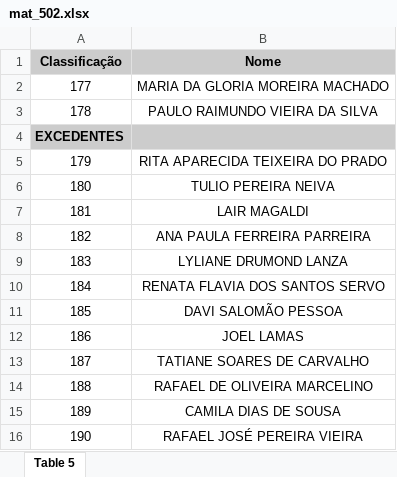
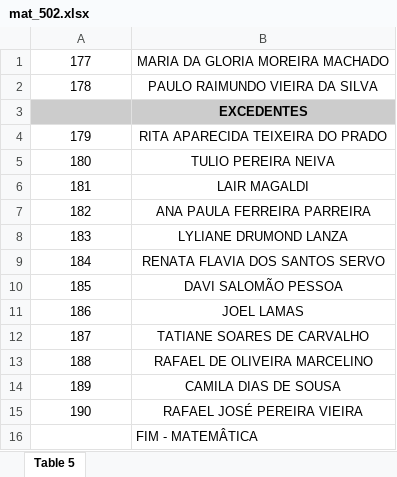
Before and after one commit to Saraingridsousa/ChamadorDeSenhas, an Excel workbook: mat_502.xlsx, sheet Table 5, drawn as a sheet; values as stored, in another font and other column widths than the file's, no borders; removed rows and columns are numbered as before the commit, all else as after; the diff names each change by its address in the sheet, - before the commit and + after, or states it on an @@ line.

```diff
--- a/mat_502.xlsx (sheet Table 5)
+++ b/mat_502.xlsx (sheet Table 5)
-row 1: Classificação | Nome
-row 4: EXCEDENTES
+row 3:  | EXCEDENTES
+row 16:  | FIM - MATEMÂTICA
```
Also changed, not shown: braile.xlsx, ciencias_502.xlsx, 7 other files.
